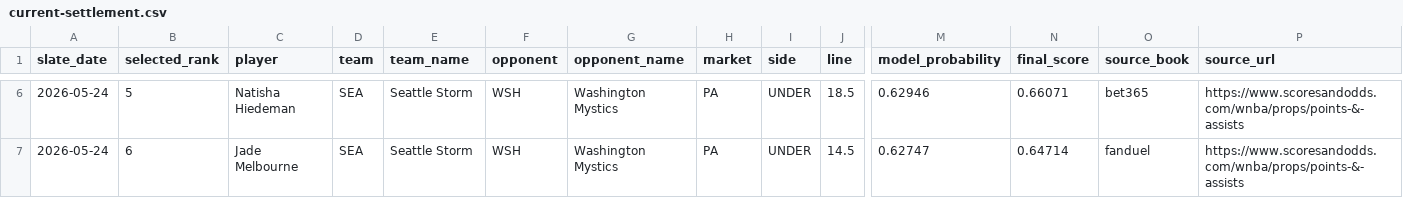
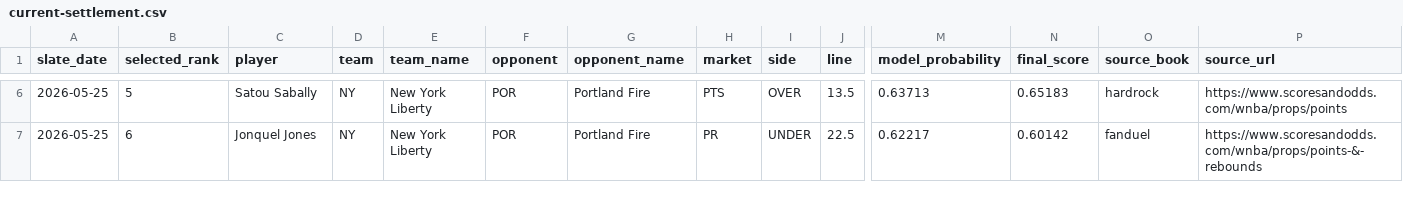
Before and after one commit to testqgw/SCP, a CSV file: wnba/output/current-settlement.csv, drawn as a sheet; only a part is shown, gaps mark what is left out; the diff covers the shown part only; the diff names each change by its address in the sheet, - before the commit and + after, or states it on an @@ line.

```diff
--- a/wnba/output/current-settlement.csv
+++ b/wnba/output/current-settlement.csv
-A6:A7 (slate_date): 2026-05-24
+A6:A7 (slate_date): 2026-05-25
-C6 (player): Natisha Hiedeman
+C6 (player): Satou Sabally
-D6:D7 (team): SEA
+D6:D7 (team): NY
-E6:E7 (team_name): Seattle Storm
+E6:E7 (team_name): New York Liberty
-F6:F7 (opponent): WSH
+F6:F7 (opponent): POR
-G6:G7 (opponent_name): Washington Mystics
+G6:G7 (opponent_name): Portland Fire
-H6 (market): PA
+H6 (market): PTS
-I6 (side): UNDER
+I6 (side): OVER
-J6 (line): 18.5
+J6 (line): 13.5
-M6 (model_probability): 0.62946
+M6 (model_probability): 0.63713
-N6 (final_score): 0.66071
+N6 (final_score): 0.65183
-O6 (source_book): bet365
+O6 (source_book): hardrock
-P6 (source_url): https://www.scoresandodds.com/wnba/props/points-&-assists
+P6 (source_url): https://www.scoresandodds.com/wnba/props/points
-C7 (player): Jade Melbourne
+C7 (player): Jonquel Jones
-H7 (market): PA
+H7 (market): PR
-J7 (line): 14.5
+J7 (line): 22.5
-M7 (model_probability): 0.62747
+M7 (model_probability): 0.62217
-N7 (final_score): 0.64714
+N7 (final_score): 0.60142
-P7 (source_url): https://www.scoresandodds.com/wnba/props/points-&-assists
+P7 (source_url): https://www.scoresandodds.com/wnba/props/points-&-rebounds
```
Also changed, not shown: 47 edited cells elsewhere in this file, 14 other files.
